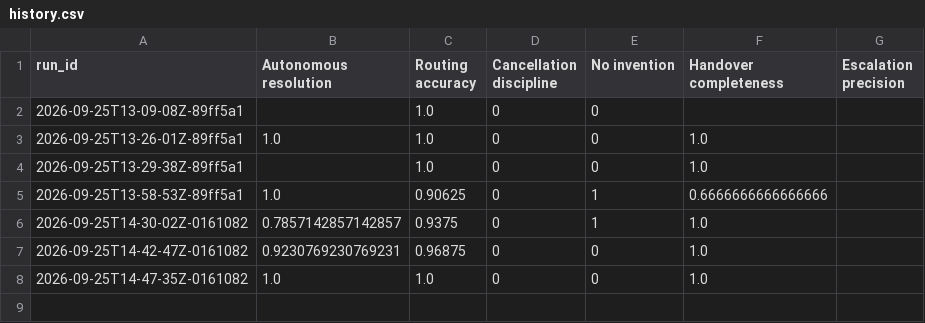
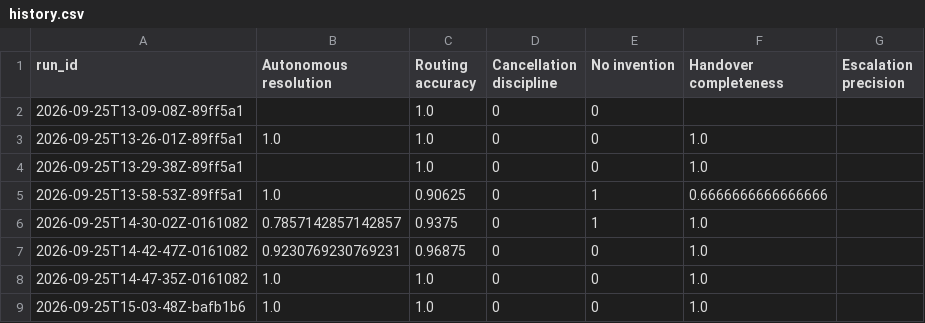
Before and after one commit to acoluzzi/fibrapunto, a CSV file: evals/runs/history.csv, drawn as a sheet; the diff names each change by its address in the sheet, - before the commit and + after, or states it on an @@ line.

Commit message:
feat: ran make eval full run

```diff
--- a/evals/runs/history.csv
+++ b/evals/runs/history.csv
+row 9: 2026-09-25T15-03-48Z-bafb1b6 | 1.0 | 1.0 | 0 | 0 | 1.0
```
Also changed, not shown: 38 other files.
